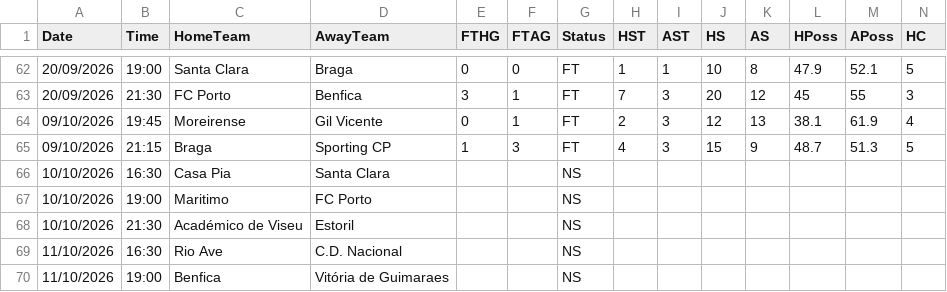
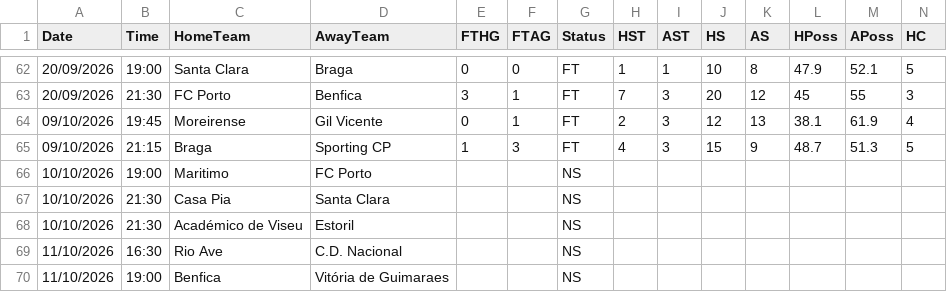
Before and after one commit to yorsbedoya-ui/pizarra-de-pronosticos, a CSV file: data/live/P1.csv, drawn as a sheet; only a part is shown, gaps mark what is left out; removed rows and columns are numbered as before the commit, all else as after; rows hold the shown columns only; the diff names each change by its address in the sheet, - before the commit and + after, or states it on an @@ line.

```diff
--- a/data/live/P1.csv
+++ b/data/live/P1.csv
-row 66: 10/10/2026 | 16:30 | Casa Pia | Santa Clara |  |  | NS
+row 67: 10/10/2026 | 21:30 | Casa Pia | Santa Clara |  |  | NS
```
Also changed, not shown: 1 other file.
